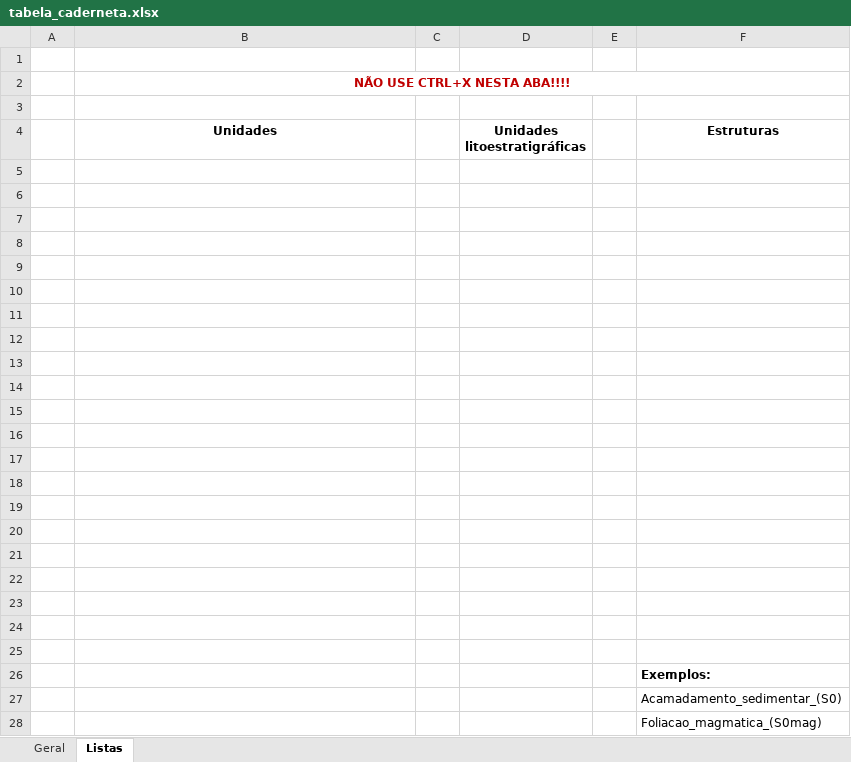
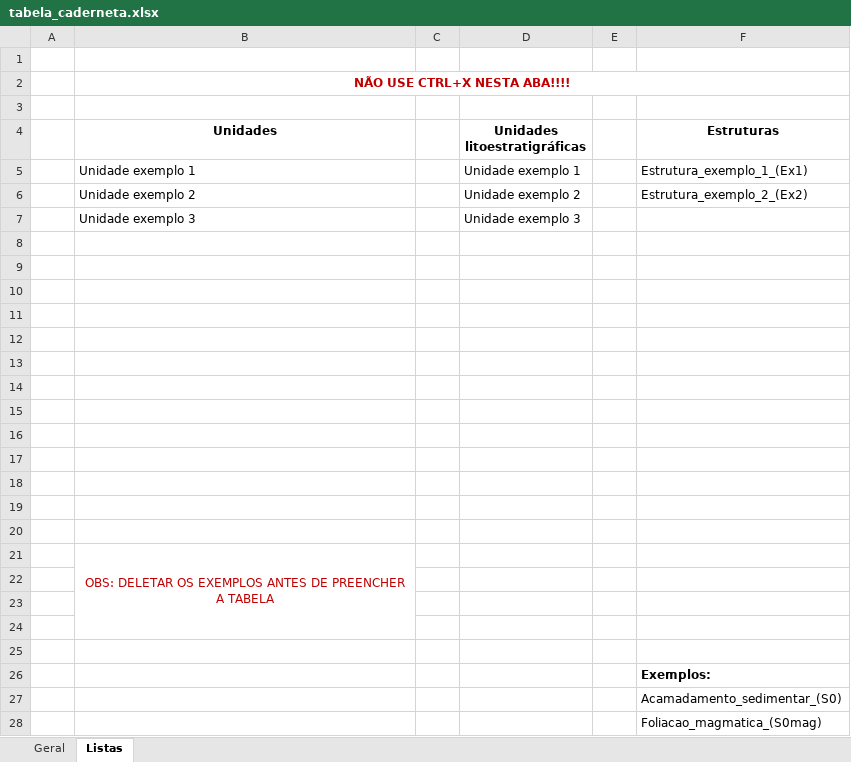
Before and after one commit to GabrielMaccari/template-builder, an Excel workbook: tabela_caderneta.xlsx, sheet Listas, drawn as a sheet; only a part is shown; values as stored, in another font and other column widths than the file's, no borders; removed rows and columns are numbered as before the commit, all else as after; the diff names each change by its address in the sheet, - before the commit and + after, or states it on an @@ line.

Commit message:
Adicionadas instruções como comentários na tabela

```diff
--- a/tabela_caderneta.xlsx (sheet Listas)
+++ b/tabela_caderneta.xlsx (sheet Listas)
+row 5:  | Unidade exemplo 1 |  | Unidade exemplo 1 |  | Estrutura_exemplo_1_(Ex1)
+row 6:  | Unidade exemplo 2 |  | Unidade exemplo 2 |  | Estrutura_exemplo_2_(Ex2)
+row 7:  | Unidade exemplo 3 |  | Unidade exemplo 3
-B21 (Unidades): (empty)
+B21 (Unidades): OBS: DELETAR OS EXEMPLOS ANTES DE PREENCHER A TABELA
+B21:B24 merged
-row 19: (empty)
-row 20: (empty)
-row 21: (empty)
```
Also changed, not shown: sheet Geral, 1 other file.
